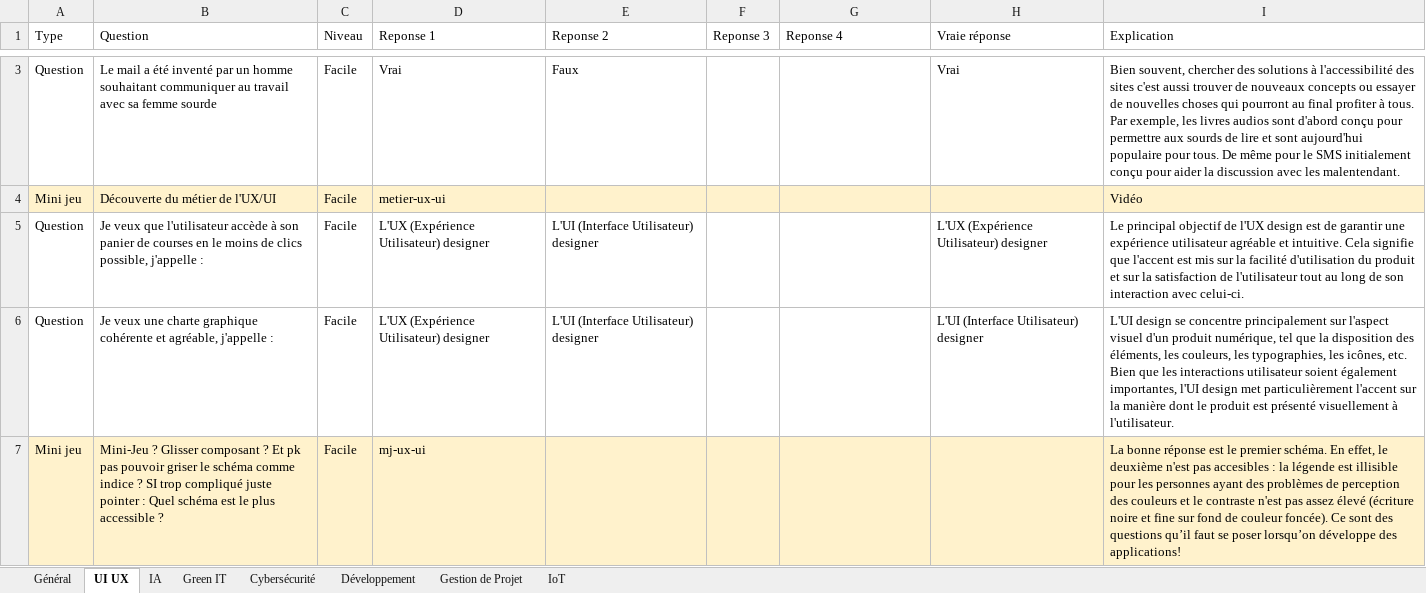
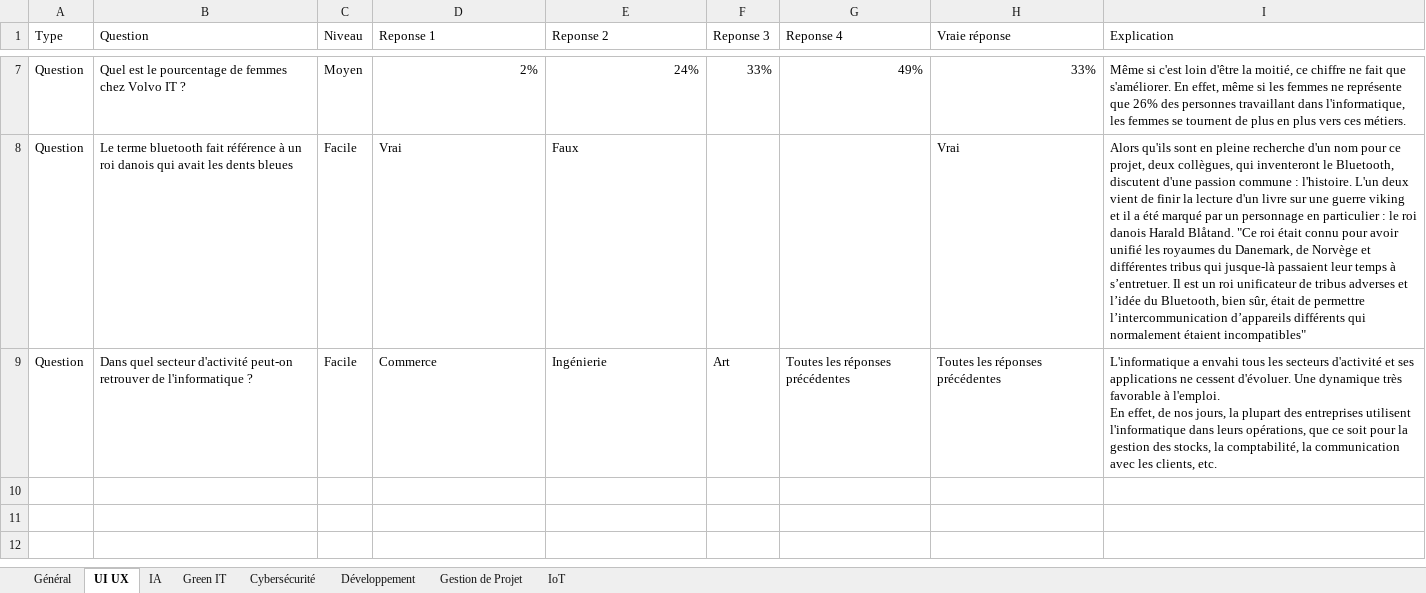
Before and after one commit to chloe172/smart24-back, an Excel workbook: Questions Play IT.xlsx, sheet UI UX, drawn as a sheet; only a part is shown, gaps mark what is left out; values as stored, in another font and other column widths than the file's, no borders; charts and pictures not drawn; removed rows and columns are numbered as before the commit, all else as after; ↵ is a line break in a cell; the diff covers the shown part only; the diff names each change by its address in the sheet, - before the commit and + after, or states it on an @@ line.

Commit message:
nouvelle BDD

```diff
--- a/Questions Play IT.xlsx (sheet UI UX)
+++ b/Questions Play IT.xlsx (sheet UI UX)
+row 7: Question | Quel est le pourcentage de femmes chez Volvo IT ? | Moyen | 2% | 24% | 33% | 49% | 33% | Même si c'est loin d'être la moitié, ce chiffre ne fait que s'améliorer. En effet, même si les femmes ne représente que 26% des personnes travaillant dans l'informatique, les femmes se tournent de plus en plus vers ces métiers.
-B8 (Question): Le mail a été inventé par un homme souhaitant communiquer au travail avec sa femme sourde
+B8 (Question): Le terme bluetooth fait référence à un roi danois qui avait les dents bleues
-I8 (Explication): Bien souvent, chercher des solutions à l'accessibilité des sites c'est aussi trouver de nouveaux concepts ou essayer de nouvelles choses qui pourront au final profiter à tous. ↵ Par exemple, les livres audios sont d'abord conçu pour permettre aux sourds de lire et sont aujourd'hui populaire pour tous. De même pour le SMS initialement conçu pour aider la discussion avec les malentendant.
+I8 (Explication): Alors qu'ils sont en pleine recherche d'un nom pour ce projet, deux collègues, qui inventeront le Bluetooth, discutent d'une passion commune : l'histoire. L'un deux vient de finir la lecture d'un livre sur une guerre viking et il a été marqué par un personnage en particulier : le roi danois Harald Blåtand. "Ce roi était connu pour avoir unifié les royaumes du Danemark, de Norvège et différentes tribus qui jusque-là passaient leur temps à s’entretuer. Il est un roi unificateur de tribus adverses et l’idée du Bluetooth, bien sûr, était de permettre l’intercommunication d’appareils différents qui normalement étaient incompatibles"
-row 4: Mini jeu | Découverte du métier de l'UX/UI | Facile | metier-ux-ui |  |  |  |  | Vidéo
-row 5: Question | Je veux que l'utilisateur accède à son panier de courses en le moins de clics possible, j'appelle : | Facile | L'UX (Expérience Utilisateur) designer | L'UI (Interface Utilisateur) designer |  |  | L'UX (Expérience Utilisateur) designer | Le principal objectif de l'UX design est de garantir une expérience utilisateur agréable et intuitive. Cela signifie que l'accent est mis sur la facilité d'utilisation du produit et sur la satisfaction de l'utilisateur tout au long de son interaction avec celui-ci.
-row 6: Question | Je veux une charte graphique cohérente et agréable, j'appelle : | Facile | L'UX (Expérience Utilisateur) designer | L'UI (Interface Utilisateur) designer |  |  | L'UI (Interface Utilisateur) designer | L'UI design se concentre principalement sur l'aspect visuel d'un produit numérique, tel que la disposition des éléments, les couleurs, les typographies, les icônes, etc. Bien que les interactions utilisateur soient également importantes, l'UI design met particulièrement l'accent sur la manière dont le produit est présenté visuellement à l'utilisateur.
-row 7: Mini jeu | Mini-Jeu ? Glisser composant ? Et pk pas pouvoir griser le schéma comme indice ? SI trop compliqué juste pointer : Quel schéma est le plus accessible ? | Facile | mj-ux-ui |  |  |  |  | La bonne réponse est le premier schéma. En effet, le deuxième n'est pas accesibles : la légende est illisible pour les personnes ayant des problèmes de perception des couleurs et le contraste n'est pas assez élevé (écriture noire et fine sur fond de couleur foncée). Ce sont des questions qu’il faut se poser lorsqu’on développe des applications!
+row 9: Question | Dans quel secteur d'activité peut-on retrouver de l'informatique ? | Facile | Commerce | Ingénierie | Art | Toutes les réponses précédentes | Toutes les réponses précédentes | L'informatique a envahi tous les secteurs d'activité et ses applications ne cessent d'évoluer. Une dynamique très favorable à l'emploi. ↵ En effet, de nos jours, la plupart des entreprises utilisent l'informatique dans leurs opérations, que ce soit pour la gestion des stocks, la comptabilité, la communication avec les clients, etc.
```
Also changed, not shown: 5 added rows and 1 removed row elsewhere in this sheet, sheet IoT, sheet Gestion de Projet, sheet Green IT, charts or pictures.
